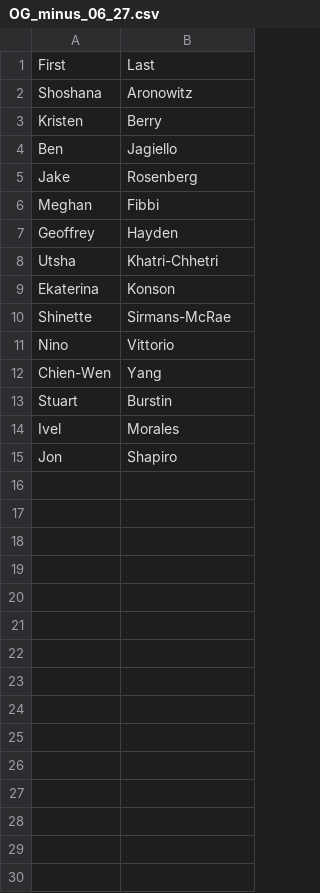
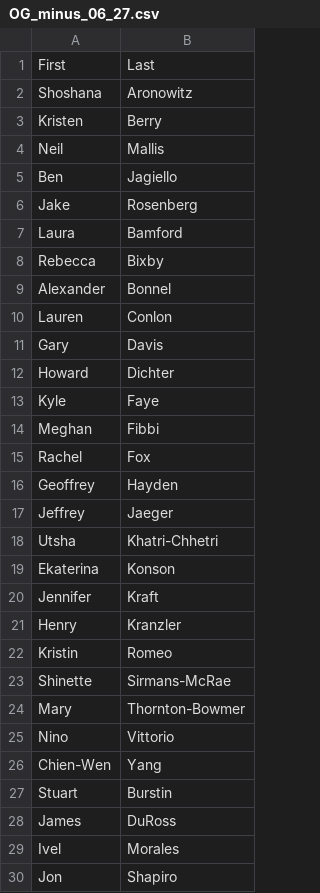
Before and after one commit to CodeForPhilly/MATchMapper, a CSV file: OG_minus_06_27.csv, drawn as a sheet; the diff names each change by its address in the sheet, - before the commit and + after, or states it on an @@ line.

```diff
--- a/OG_minus_06_27.csv
+++ b/OG_minus_06_27.csv
+row 4: Neil | Mallis
+row 7: Laura | Bamford
+row 8: Rebecca | Bixby
+row 9: Alexander | Bonnel
+row 10: Lauren | Conlon
+row 11: Gary | Davis
+row 12: Howard | Dichter
+row 13: Kyle | Faye
+row 15: Rachel | Fox
+row 17: Jeffrey | Jaeger
+row 20: Jennifer | Kraft
+row 21: Henry | Kranzler
+row 22: Kristin | Romeo
+row 24: Mary | Thornton-Bowmer
+row 28: James | DuRoss
```
Also changed, not shown: 06_23_minus_OG.csv, 06_27_minus_OG.csv, 5 other files.
